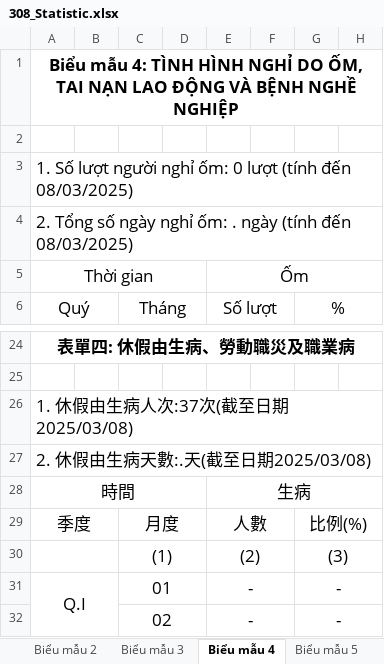
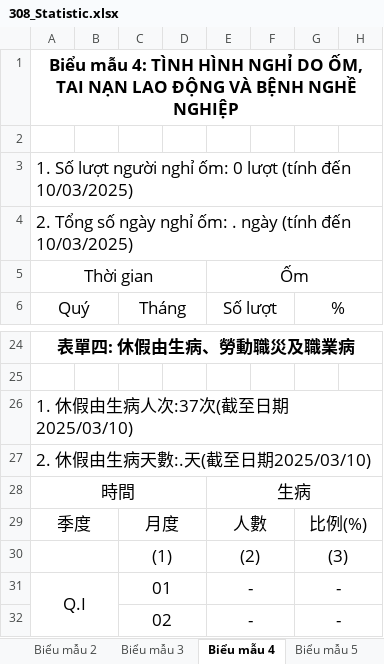
Before and after one commit to PATCoder97/KnowledgeSystem, an Excel workbook: KnowledgeSystem/AppResources/308_Statistic.xlsx, sheet Biểu mẫu 4, drawn as a sheet; only a part is shown, gaps mark what is left out; values as stored, in another font and other column widths than the file's, no borders; the diff names each change by its address in the sheet, - before the commit and + after, or states it on an @@ line.

Commit message:
[308] Cơ bản xuất được biểu tổng hợp

```diff
--- a/KnowledgeSystem/AppResources/308_Statistic.xlsx (sheet Biểu mẫu 4)
+++ b/KnowledgeSystem/AppResources/308_Statistic.xlsx (sheet Biểu mẫu 4)
-A3: …(tính đến 08/03/2025)
+A3: …(tính đến 10/03/2025)
-A4: …(tính đến 08/03/2025)
+A4: …(tính đến 10/03/2025)
-A26: 1. 休假由生病人次:37次(截至日期2025/03/08)
+A26: 1. 休假由生病人次:37次(截至日期2025/03/10)
-A27: 2. 休假由生病天數:.天(截至日期2025/03/08)
+A27: 2. 休假由生病天數:.天(截至日期2025/03/10)
```
Also changed, not shown: sheet Tổng hợp, 1 other file.
